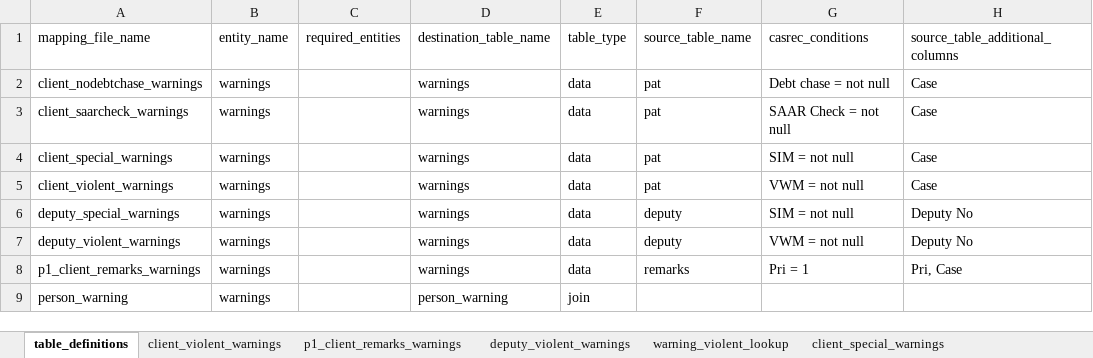
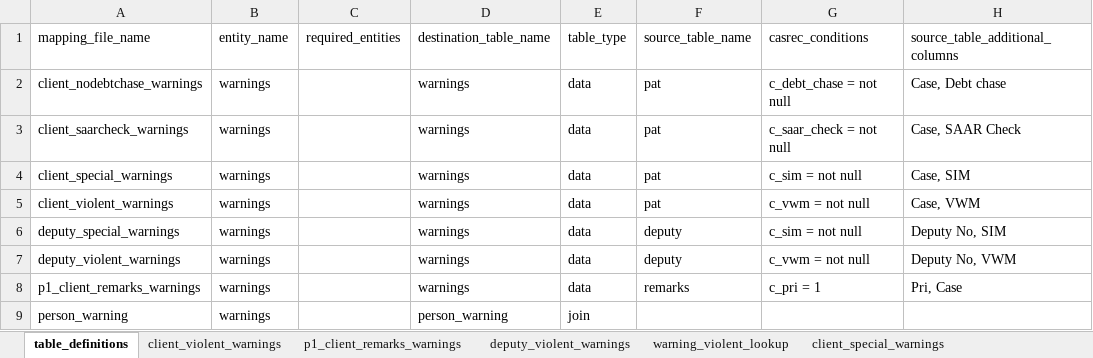
Before and after one commit to ministryofjustice/opg-data-casrec-migration, an Excel workbook: migration_steps/shared/mapping_spreadsheet/Casrec_Mapping_Document_Warnings.xlsx, sheet table_definitions, drawn as a sheet; values as stored, in another font and other column widths than the file's, no borders; the diff names each change by its address in the sheet, - before the commit and + after, or states it on an @@ line.

Commit message:
Update warnings mapping spreadsheet
Warnings are derived from two tables. However, none of the columns
from those tables are used to create records in the target tables:
it's just the case numbers which are used, with one record being
created for each case.

Due to how is_complete was working (sort of ignoring "Yes"), the
correct columns were being included in the get basic table data query,
even though they were never actually used to set target column values.
However, when I fixed is_complete, it was necessary to remove the
table/column specifications for fields which are not in fact derived
from source columns.

Once these are removed, the SELECT to get the initial data no longer
works, as the columns used in the casrec_conditions (in the
table_defintions) are now not accessible: they are not used
in the table mapping any more, so not included in the SELECT.
To work around this, I added the columns required by
casrec_conditions to the source_table_additional_columns, as
these columns are included in the SELECT.

This then necessitated changing the casrec_conditions to use
the aliased names for these columns (e.g. c_vwm instead of VWM).

```diff
--- a/migration_steps/shared/mapping_spreadsheet/Casrec_Mapping_Document_Warnings.xlsx (sheet table_definitions)
+++ b/migration_steps/shared/mapping_spreadsheet/Casrec_Mapping_Document_Warnings.xlsx (sheet table_definitions)
-G2 (casrec_conditions): Debt chase = not null
+G2 (casrec_conditions): c_debt_chase = not null
-H2 (source_table_additional_columns): Case
+H2 (source_table_additional_columns): Case, Debt chase
-G3 (casrec_conditions): SAAR Check = not null
+G3 (casrec_conditions): c_saar_check = not null
-H3 (source_table_additional_columns): Case
+H3 (source_table_additional_columns): Case, SAAR Check
-G4 (casrec_conditions): SIM = not null
+G4 (casrec_conditions): c_sim = not null
-H4 (source_table_additional_columns): Case
+H4 (source_table_additional_columns): Case, SIM
-G5 (casrec_conditions): VWM = not null
+G5 (casrec_conditions): c_vwm = not null
-H5 (source_table_additional_columns): Case
+H5 (source_table_additional_columns): Case, VWM
-G6 (casrec_conditions): SIM = not null
+G6 (casrec_conditions): c_sim = not null
-H6 (source_table_additional_columns): Deputy No
+H6 (source_table_additional_columns): Deputy No, SIM
-G7 (casrec_conditions): VWM = not null
+G7 (casrec_conditions): c_vwm = not null
-H7 (source_table_additional_columns): Deputy No
+H7 (source_table_additional_columns): Deputy No, VWM
-G8 (casrec_conditions): Pri = 1
+G8 (casrec_conditions): c_pri = 1
```
Also changed, not shown: 1 other file.
